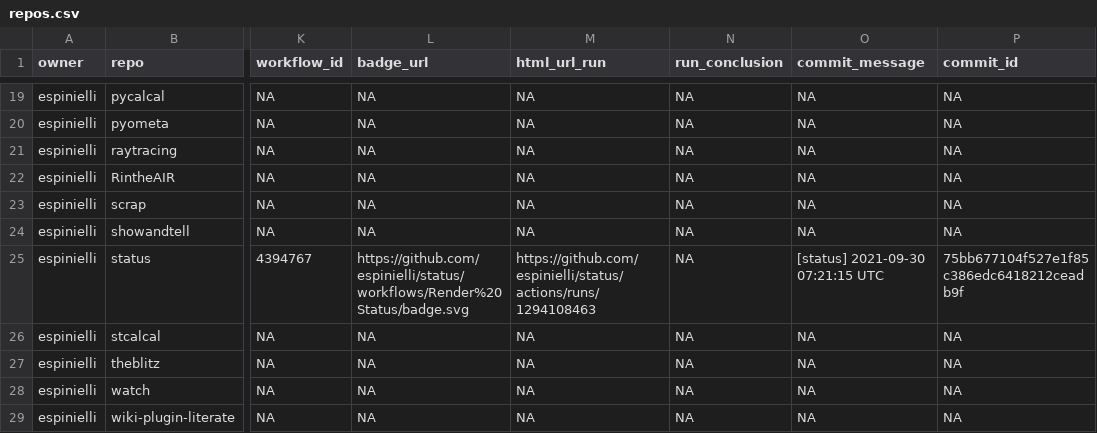
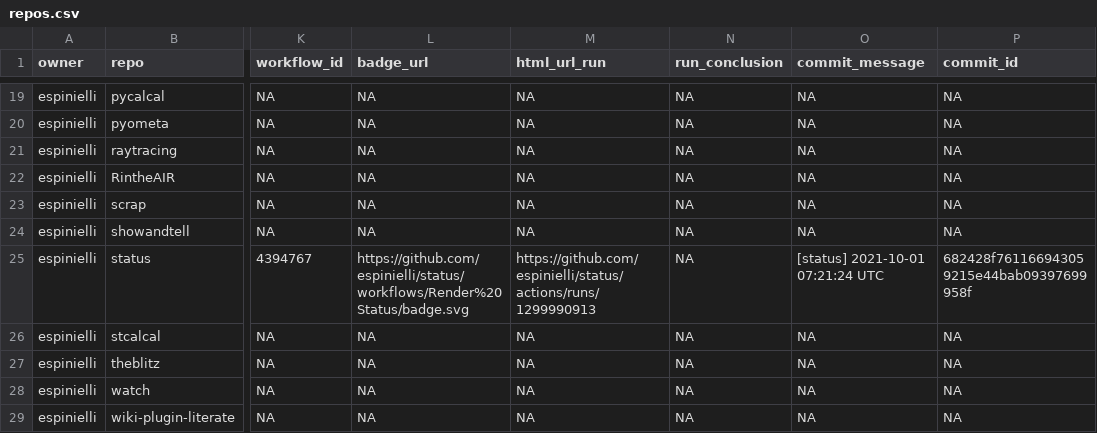
Before and after one commit to nmfs-ost/FIT-status, a CSV file: repos.csv, drawn as a sheet; only a part is shown, gaps mark what is left out; the diff names each change by its address in the sheet, - before the commit and + after, or states it on an @@ line.

```diff
--- a/repos.csv
+++ b/repos.csv
-M25 (html_url_run): https://github.com/espinielli/status/actions/runs/1294108463
+M25 (html_url_run): https://github.com/espinielli/status/actions/runs/1299990913
-O25 (commit_message): [status] 2021-09-30 07:21:15 UTC
+O25 (commit_message): [status] 2021-10-01 07:21:24 UTC
-P25 (commit_id): 75bb677104f527e1f85c386edc6418212ceadb9f
+P25 (commit_id): 682428f761166943059215e44bab09397699958f
```
Also changed, not shown: 1 other file.
